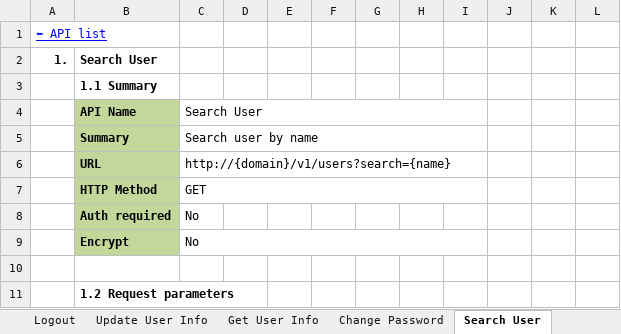
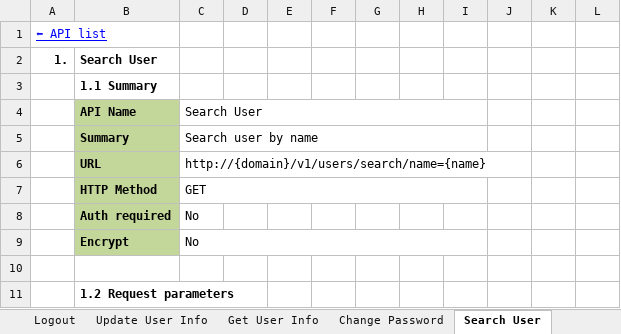
Before and after one commit to Mulodo-Java-Training/miniblog-vo.quang, an Excel workbook: doc/backend/api/TRN-MiniBlog_API-Specification_QuangVo.xlsx, sheet Search User, drawn as a sheet; only a part is shown; values as stored, in another font and other column widths than the file's, no borders; charts and pictures not drawn; the diff names each change by its address in the sheet, - before the commit and + after, or states it on an @@ line.

```diff
--- a/doc/backend/api/TRN-MiniBlog_API-Specification_QuangVo.xlsx (sheet Search User)
+++ b/doc/backend/api/TRN-MiniBlog_API-Specification_QuangVo.xlsx (sheet Search User)
-C6: http://{domain}/v1/users?search={name}
+C6: http://{domain}/v1/users/search/name={name}
```
Also changed, not shown: sheet Error Code, sheet API List, sheet Change Password, sheet Get User Info, sheet Create User, sheet Update User Info, charts or pictures.
